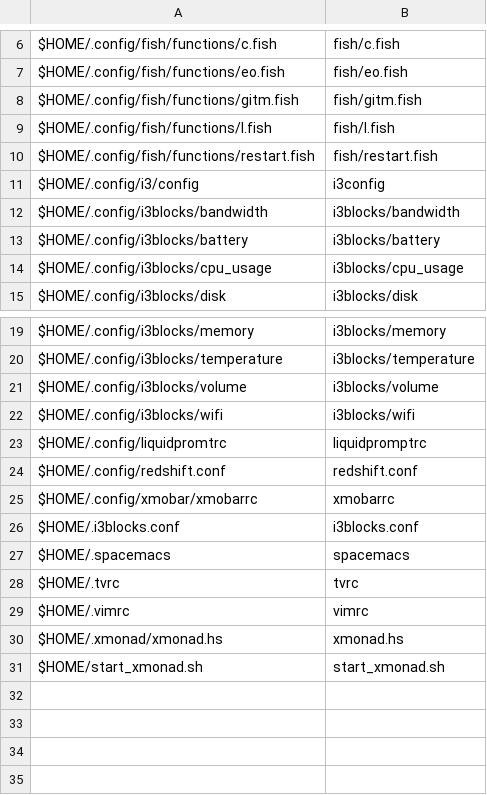
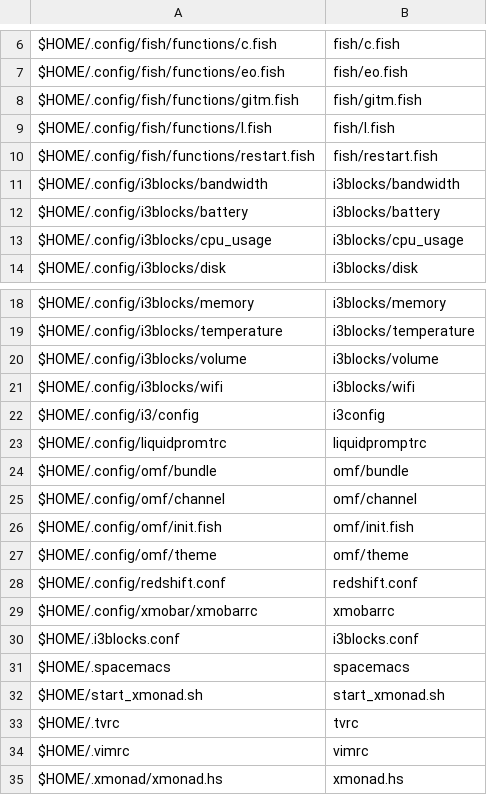
Before and after one commit to sam33r/dotfiles, a CSV file: dotfiles.csv, drawn as a sheet; only a part is shown, gaps mark what is left out.

Commit message:
Adding omf dotfiles and fixing a couple of scripts

```diff
--- a/dotfiles.csv
+++ b/dotfiles.csv
@@ -10,3 +10,2 @@ $HOME/.config/fish/functions/l.fish,fish/l.fish
 $HOME/.config/fish/functions/restart.fish,fish/restart.fish
-$HOME/.config/i3/config,i3config
 $HOME/.config/i3blocks/bandwidth,i3blocks/bandwidth
@@ -22,3 +21,8 @@ $HOME/.config/i3blocks/volume,i3blocks/volume
 $HOME/.config/i3blocks/wifi,i3blocks/wifi
+$HOME/.config/i3/config,i3config
 $HOME/.config/liquidpromtrc,liquidpromptrc
+$HOME/.config/omf/bundle,omf/bundle
+$HOME/.config/omf/channel,omf/channel
+$HOME/.config/omf/init.fish,omf/init.fish
+$HOME/.config/omf/theme,omf/theme
 $HOME/.config/redshift.conf,redshift.conf
@@ -27,2 +31,3 @@ $HOME/.i3blocks.conf,i3blocks.conf
 $HOME/.spacemacs,spacemacs
+$HOME/start_xmonad.sh,start_xmonad.sh
 $HOME/.tvrc,tvrc
@@ -30,2 +35 @@ $HOME/.vimrc,vimrc
 $HOME/.xmonad/xmonad.hs,xmonad.hs
-$HOME/start_xmonad.sh,start_xmonad.sh
```
Also changed, not shown: 9 other files.
